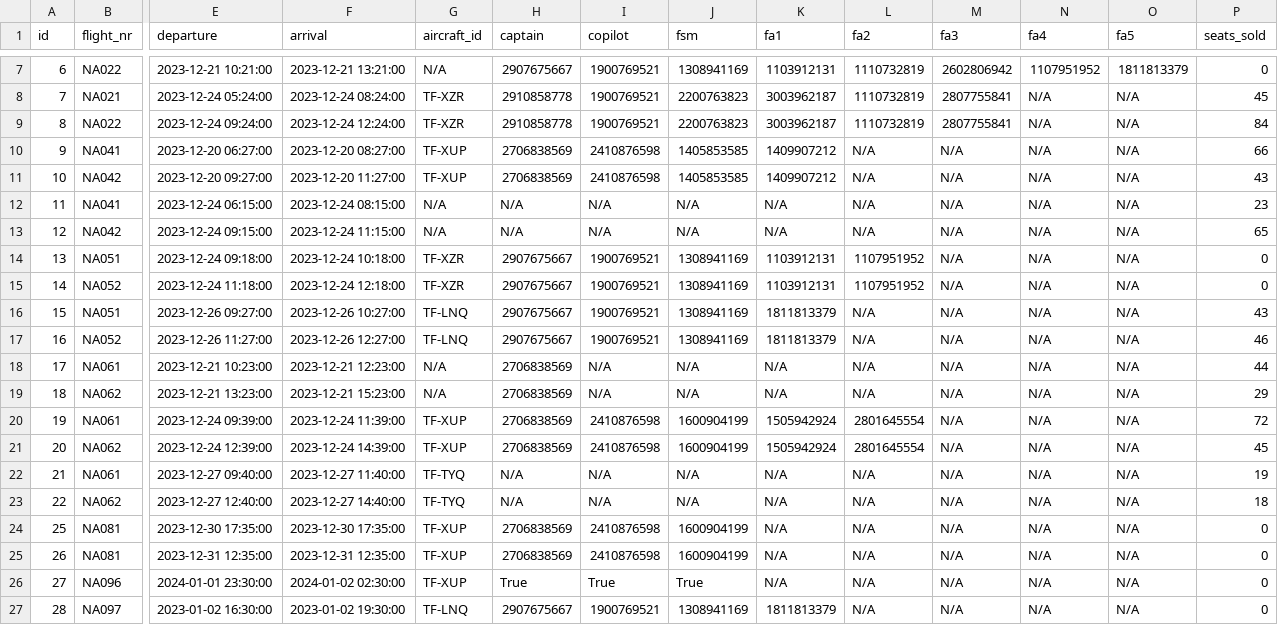
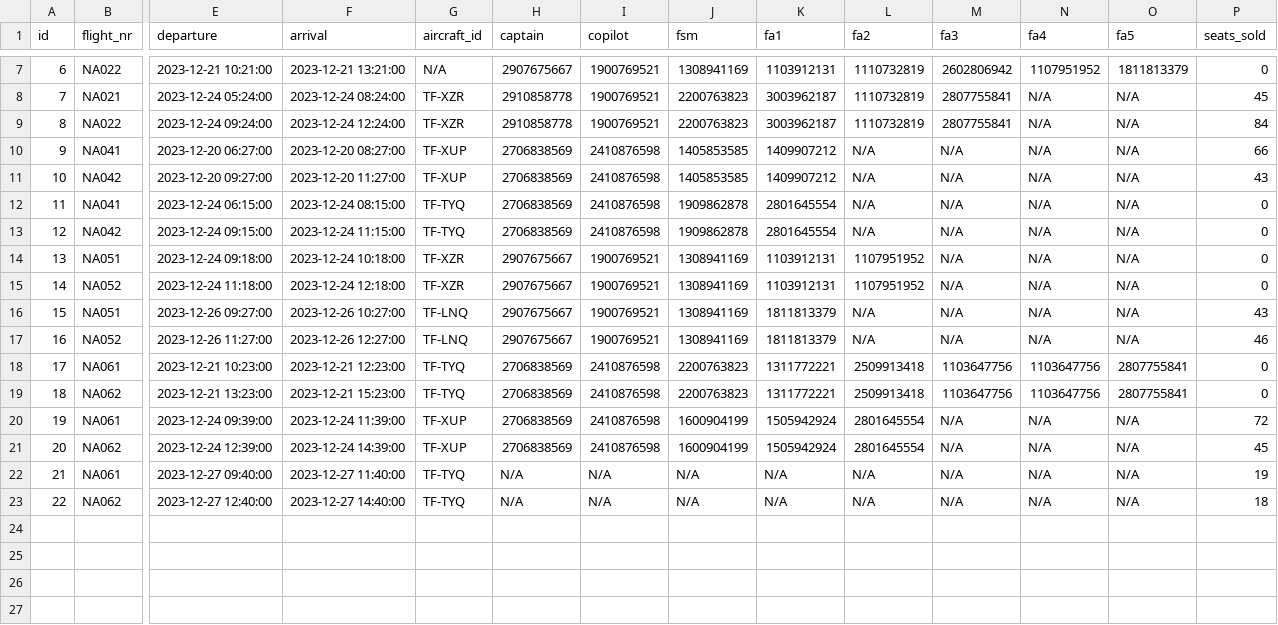
Before and after one commit to LarusThor/NaN-Air-Verklegt-1, a CSV file: files/upcoming_flights.csv, drawn as a sheet; only a part is shown, gaps mark what is left out; rows hold the shown columns only; the diff names each change by its address in the sheet, - before the commit and + after, or states it on an @@ line.

```diff
--- a/files/upcoming_flights.csv
+++ b/files/upcoming_flights.csv
-G12:G13 (aircraft_id): N/A
+G12:G13 (aircraft_id): TF-TYQ
-H12:H13 (captain): N/A
+H12:H13 (captain): 2706838569
-I12:I13 (copilot): N/A
+I12:I13 (copilot): 2410876598
-J12:J13 (fsm): N/A
+J12:J13 (fsm): 1909862878
-K12:K13 (fa1): N/A
+K12:K13 (fa1): 2801645554
-P12 (seats_sold): 23
+P12 (seats_sold): 0
-P13 (seats_sold): 65
+P13 (seats_sold): 0
-G18:G19 (aircraft_id): N/A
+G18:G19 (aircraft_id): TF-TYQ
-I18:I19 (copilot): N/A
+I18:I19 (copilot): 2410876598
-J18:J19 (fsm): N/A
+J18:J19 (fsm): 2200763823
-K18:K19 (fa1): N/A
+K18:K19 (fa1): 1311772221
-L18:L19 (fa2): N/A
+L18:L19 (fa2): 2509913418
-M18:M19 (fa3): N/A
+M18:M19 (fa3): 1103647756
-N18:N19 (fa4): N/A
+N18:N19 (fa4): 1103647756
-O18:O19 (fa5): N/A
+O18:O19 (fa5): 2807755841
-P18 (seats_sold): 44
+P18 (seats_sold): 0
-P19 (seats_sold): 29
+P19 (seats_sold): 0
-row 24: 25 | NA081 | 2023-12-30 17:35:00 | 2023-12-30 17:35:00 | TF-XUP | 2706838569 | 2410876598 | 1600904199 | N/A | N/A | N/A | N/A | N/A | 0
-row 25: 26 | NA081 | 2023-12-31 12:35:00 | 2023-12-31 12:35:00 | TF-XUP | 2706838569 | 2410876598 | 1600904199 | N/A | N/A | N/A | N/A | N/A | 0
-row 26: 27 | NA096 | 2024-01-01 23:30:00 | 2024-01-02 02:30:00 | TF-XUP | True | True | True | N/A | N/A | N/A | N/A | N/A | 0
-row 27: 28 | NA097 | 2023-01-02 16:30:00 | 2023-01-02 19:30:00 | TF-LNQ | 2907675667 | 1900769521 | 1308941169 | 1811813379 | N/A | N/A | N/A | N/A | 0
```
Also changed, not shown: 6 other files.
